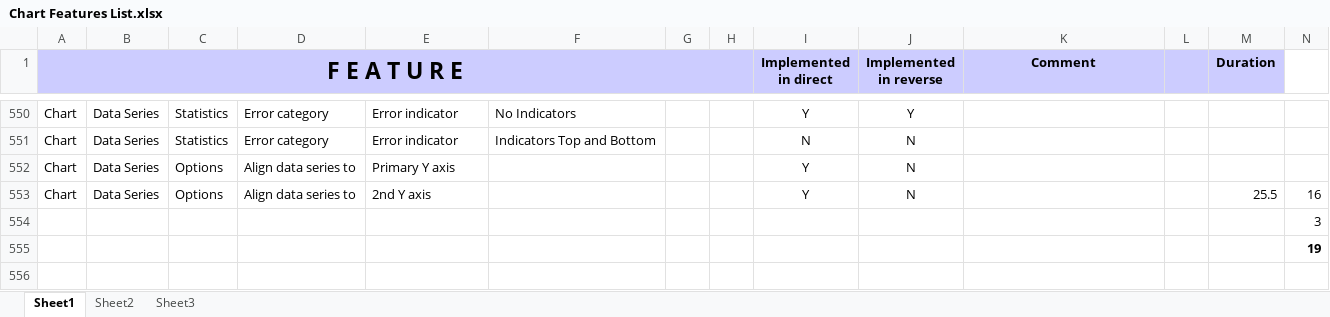
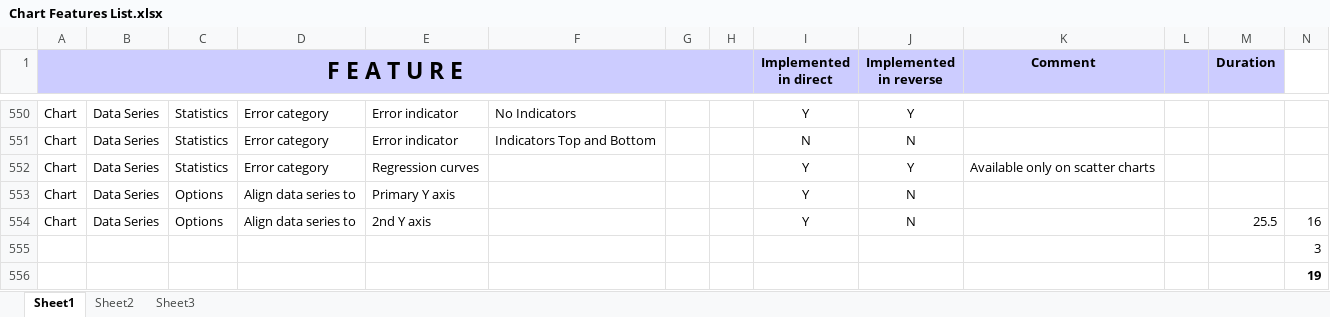
Before and after one commit to svn2github/zlib123, an Excel workbook: docs/Developer documentation/Chart Features List.xlsx, sheet Sheet1, drawn as a sheet; only a part is shown, gaps mark what is left out; values as stored, in another font and other column widths than the file's, no borders; conditional formats not drawn; the diff names each change by its address in the sheet, - before the commit and + after, or states it on an @@ line.

Commit message:
Added Chart->Data Series->Statistics->Error category->Regression curves
git-svn-id: http://svn.code.sf.net/p/odf-converter/code/trunk@4526 24c45a59-3718-0410-950f-d1d872dd8675

```diff
--- a/docs/Developer documentation/Chart Features List.xlsx (sheet Sheet1)
+++ b/docs/Developer documentation/Chart Features List.xlsx (sheet Sheet1)
+row 552: Chart | Data Series | Statistics | Error category | Regression curves |  |  |  | Y | Y | Available only on scatter charts
```
Also changed, not shown: 2 other files.
